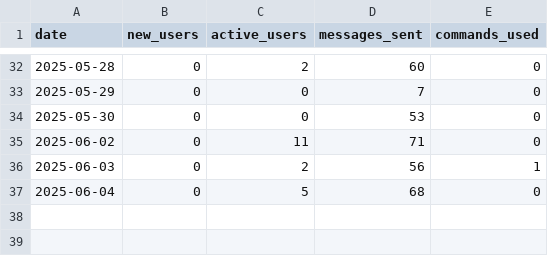
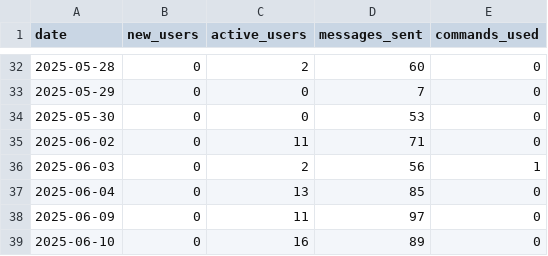
Before and after one commit to PabloMarzol/tele_algo, a CSV file: bot_data/analytics.csv, drawn as a sheet; only a part is shown, gaps mark what is left out.

```diff
--- a/bot_data/analytics.csv
+++ b/bot_data/analytics.csv
@@ -36,2 +36,4 @@ date,new_users,active_users,messages_sent,commands_used
 2025-06-03,0,2,56,1
-2025-06-04,0,5,68,0
+2025-06-04,0,13,85,0
+2025-06-09,0,11,97,0
+2025-06-10,0,16,89,0
```
Also changed, not shown: 10 other files.
